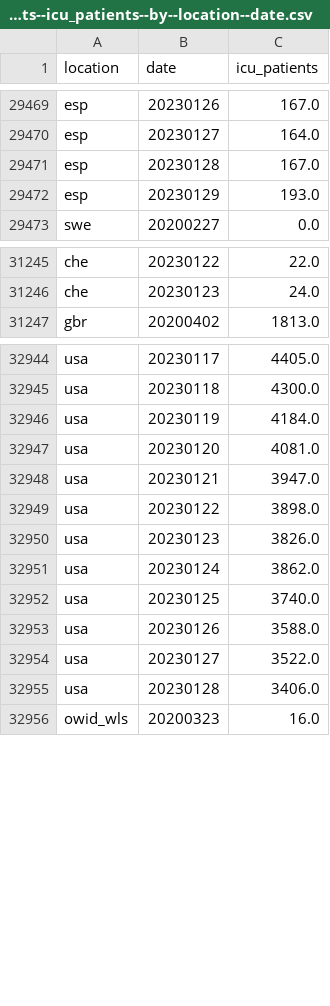
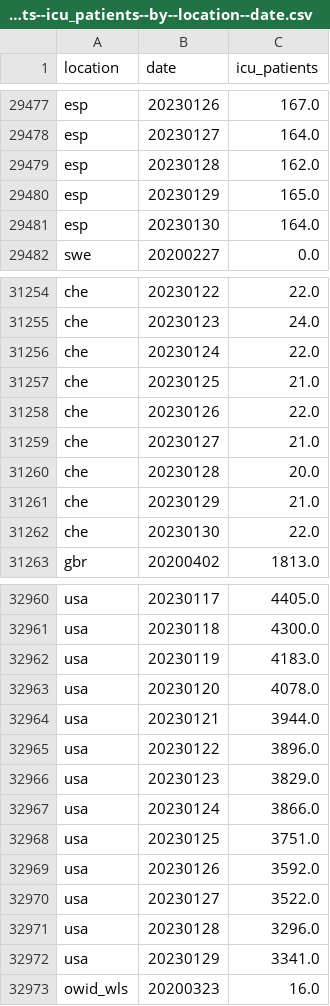
Before and after one commit to open-numbers/ddf--owid--covid_19, a CSV file: ddf--datapoints--icu_patients--by--location--date.csv, drawn as a sheet; only a part is shown, gaps mark what is left out; the diff covers the shown part only.

```diff
--- a/ddf--datapoints--icu_patients--by--location--date.csv
+++ b/ddf--datapoints--icu_patients--by--location--date.csv
@@ -29470,4 +29478,5 @@ esp,20230126,167.0
 esp,20230127,164.0
-esp,20230128,167.0
-esp,20230129,193.0
+esp,20230128,162.0
+esp,20230129,165.0
+esp,20230130,164.0
 swe,20200227,0.0
@@ -31246,2 +31255,9 @@ che,20230122,22.0
 che,20230123,24.0
+che,20230124,22.0
+che,20230125,21.0
+che,20230126,22.0
+che,20230127,21.0
+che,20230128,20.0
+che,20230129,21.0
+che,20230130,22.0
 gbr,20200402,1813.0
@@ -32945,12 +32961,13 @@ usa,20230117,4405.0
 usa,20230118,4300.0
-usa,20230119,4184.0
-usa,20230120,4081.0
-usa,20230121,3947.0
-usa,20230122,3898.0
-usa,20230123,3826.0
-usa,20230124,3862.0
-usa,20230125,3740.0
-usa,20230126,3588.0
+usa,20230119,4183.0
+usa,20230120,4078.0
+usa,20230121,3944.0
+usa,20230122,3896.0
+usa,20230123,3829.0
+usa,20230124,3866.0
+usa,20230125,3751.0
+usa,20230126,3592.0
 usa,20230127,3522.0
-usa,20230128,3406.0
+usa,20230128,3296.0
+usa,20230129,3341.0
 owid_wls,20200323,16.0
```
Also changed, not shown: 8 added rows and 14 edited cells elsewhere in this file, ddf--datapoints--icu_patients_per_million--by--location--date.csv, ddf--datapoints--total_boosters--by--location--date.csv, 34 other files.
